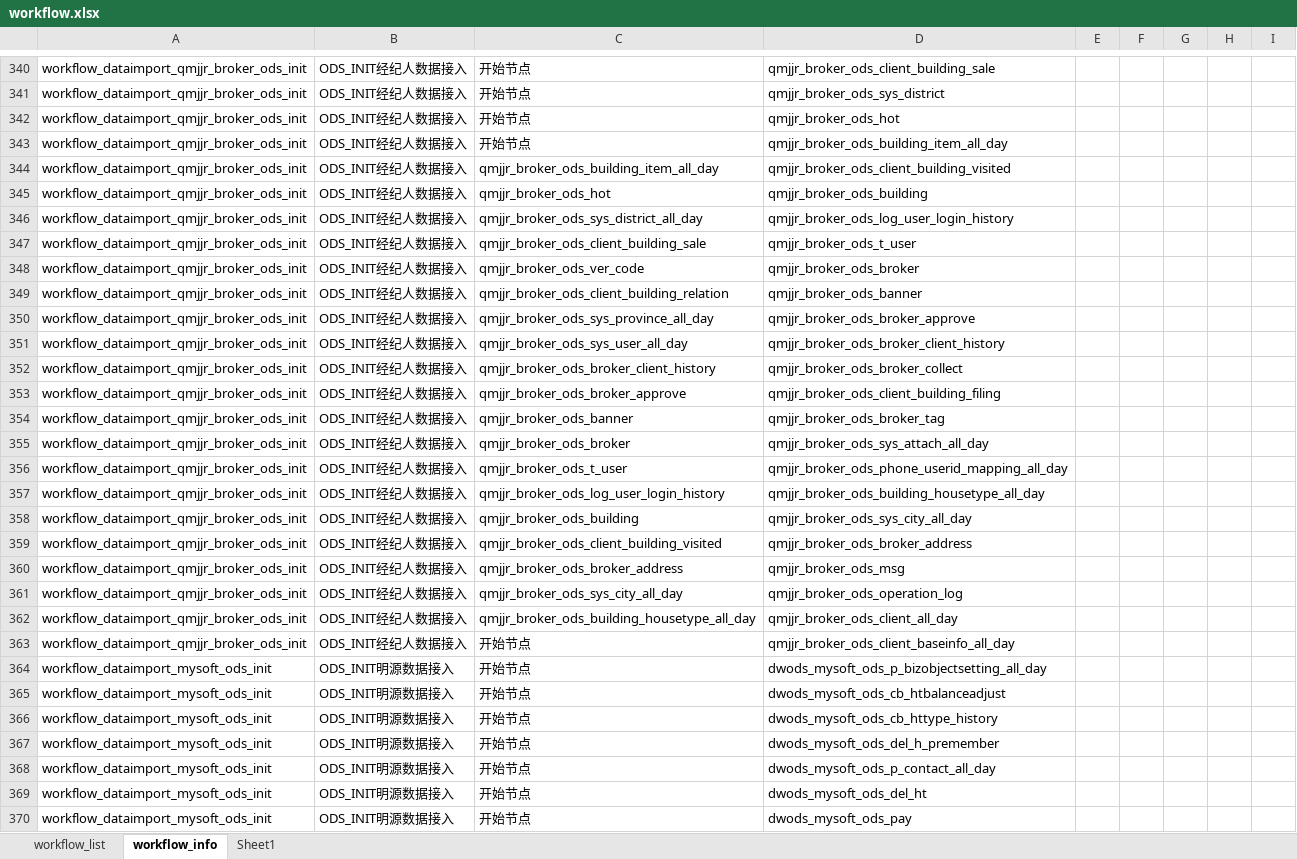
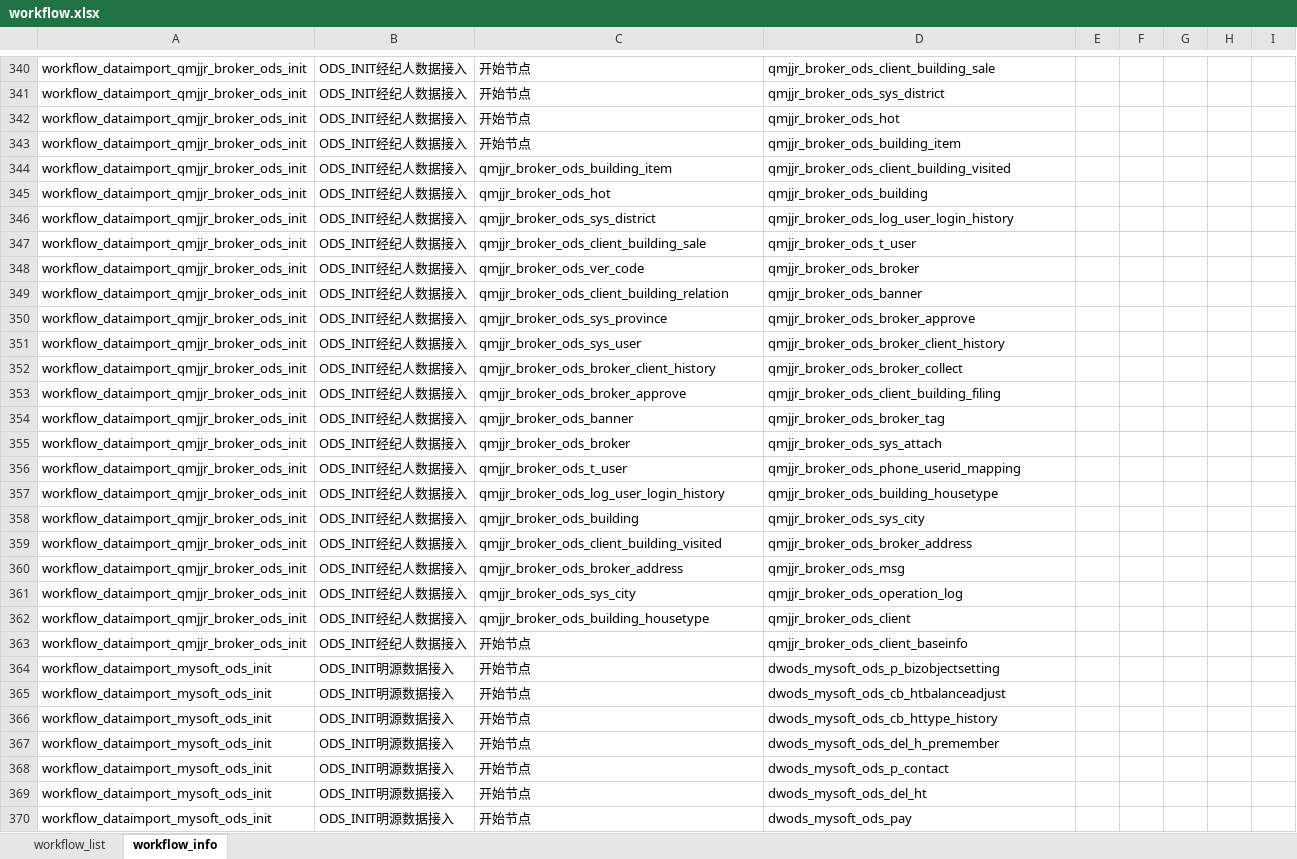
Before and after one commit to EverywhereWeGo/AutoETL_xincheng, an Excel workbook: 00_config/xlsx/workflow.xlsx, sheet workflow_info, drawn as a sheet; only a part is shown, gaps mark what is left out; values as stored, in another font and other column widths than the file's, no borders; the diff covers the shown part only; the diff names each change by its address in the sheet, - before the commit and + after, or states it on an @@ line.

```diff
--- a/00_config/xlsx/workflow.xlsx (sheet workflow_info)
+++ b/00_config/xlsx/workflow.xlsx (sheet workflow_info)
-sheet tab: Sheet1
-D343: qmjjr_broker_ods_building_item_all_day
+D343: qmjjr_broker_ods_building_item
-C344: qmjjr_broker_ods_building_item_all_day
+C344: qmjjr_broker_ods_building_item
-C346: qmjjr_broker_ods_sys_district_all_day
+C346: qmjjr_broker_ods_sys_district
-C350: qmjjr_broker_ods_sys_province_all_day
+C350: qmjjr_broker_ods_sys_province
-C351: qmjjr_broker_ods_sys_user_all_day
+C351: qmjjr_broker_ods_sys_user
-D355: qmjjr_broker_ods_sys_attach_all_day
+D355: qmjjr_broker_ods_sys_attach
-D356: qmjjr_broker_ods_phone_userid_mapping_all_day
+D356: qmjjr_broker_ods_phone_userid_mapping
-D357: qmjjr_broker_ods_building_housetype_all_day
+D357: qmjjr_broker_ods_building_housetype
-D358: qmjjr_broker_ods_sys_city_all_day
+D358: qmjjr_broker_ods_sys_city
-C361: qmjjr_broker_ods_sys_city_all_day
+C361: qmjjr_broker_ods_sys_city
-C362: qmjjr_broker_ods_building_housetype_all_day
+C362: qmjjr_broker_ods_building_housetype
-D362: qmjjr_broker_ods_client_all_day
+D362: qmjjr_broker_ods_client
-D363: qmjjr_broker_ods_client_baseinfo_all_day
+D363: qmjjr_broker_ods_client_baseinfo
-D364: dwods_mysoft_ods_p_bizobjectsetting_all_day
+D364: dwods_mysoft_ods_p_bizobjectsetting
-D368: dwods_mysoft_ods_p_contact_all_day
+D368: dwods_mysoft_ods_p_contact
```
Also changed, not shown: 68 edited cells and cell formats elsewhere in this sheet, sheet workflow_list, 2 other files.
